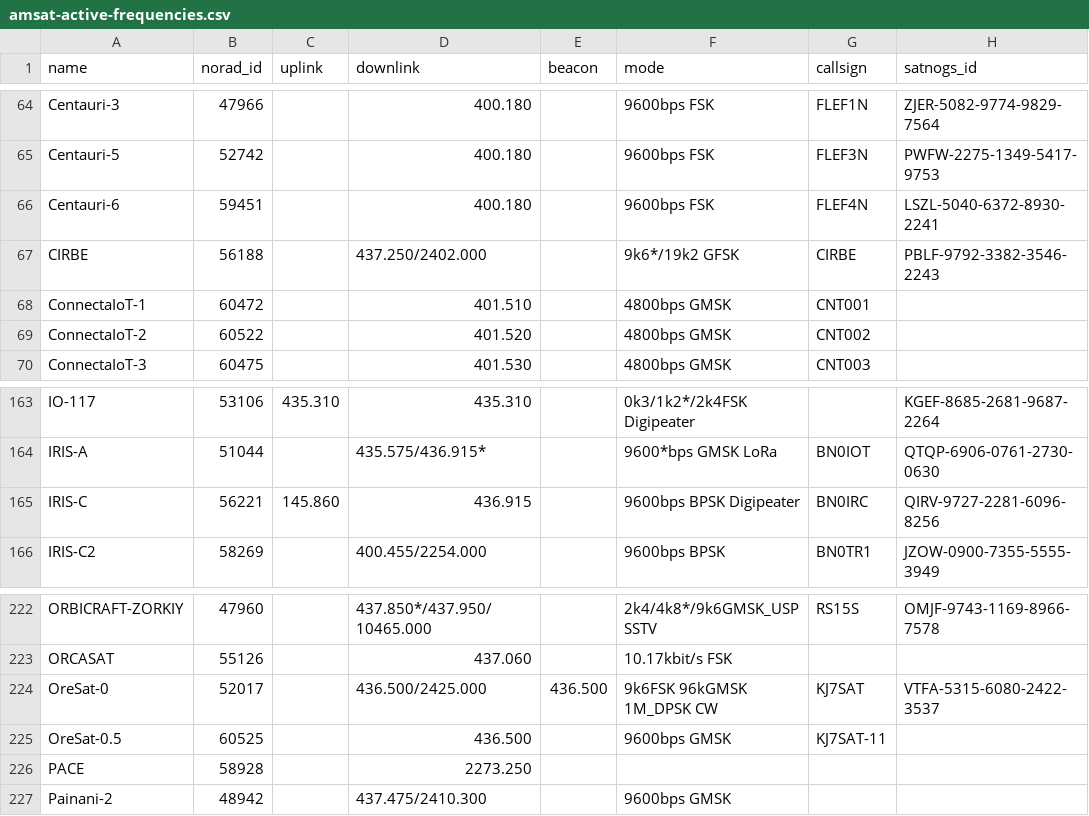
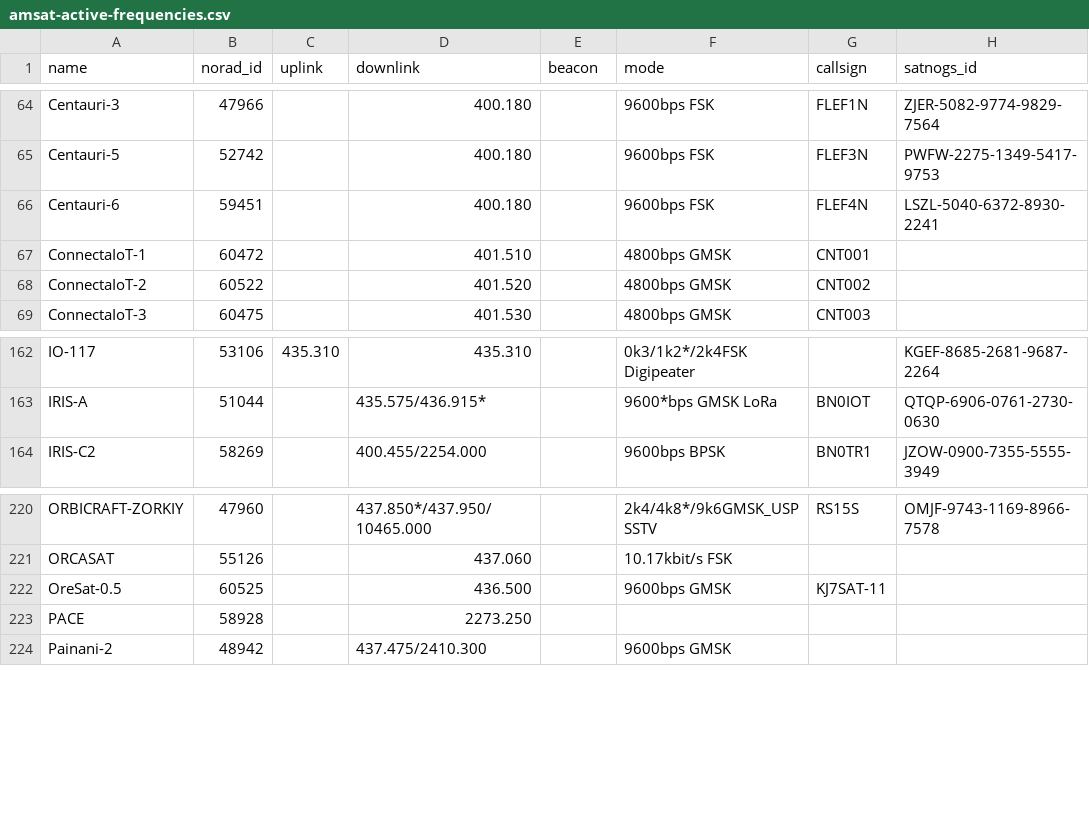
Before and after one commit to muzihuaner/amateur-satellite-database, a CSV file: data/amsat-active-frequencies.csv, drawn as a sheet; only a part is shown, gaps mark what is left out; the diff names each change by its address in the sheet, - before the commit and + after, or states it on an @@ line.

```diff
--- a/data/amsat-active-frequencies.csv
+++ b/data/amsat-active-frequencies.csv
-row 67: CIRBE | 56188 |  | 437.250/2402.000 |  | 9k6*/19k2 GFSK | CIRBE | PBLF-9792-3382-3546-2243
-row 165: IRIS-C | 56221 | 145.860 | 436.915 |  | 9600bps BPSK Digipeater | BN0IRC | QIRV-9727-2281-6096-8256
-row 224: OreSat-0 | 52017 |  | 436.500/2425.000 | 436.500 | 9k6FSK 96kGMSK 1M_DPSK CW | KJ7SAT | VTFA-5315-6080-2422-3537
```
Also changed, not shown: data/amsat-all-frequencies.csv, data/satnogs.csv, 3 other files.
